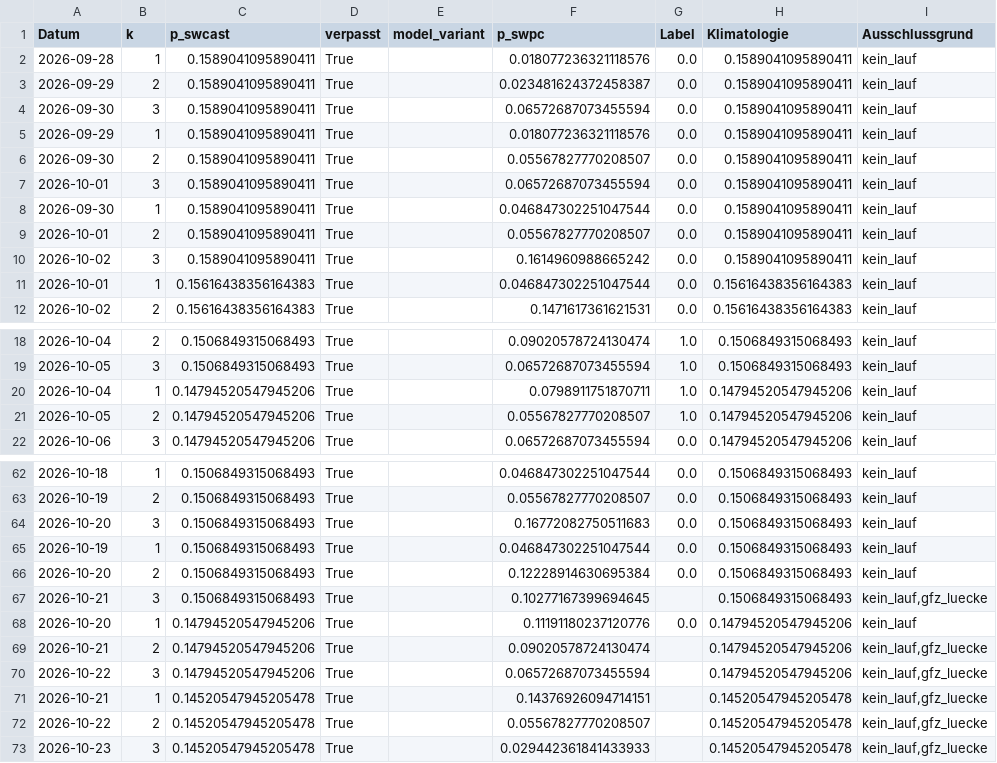
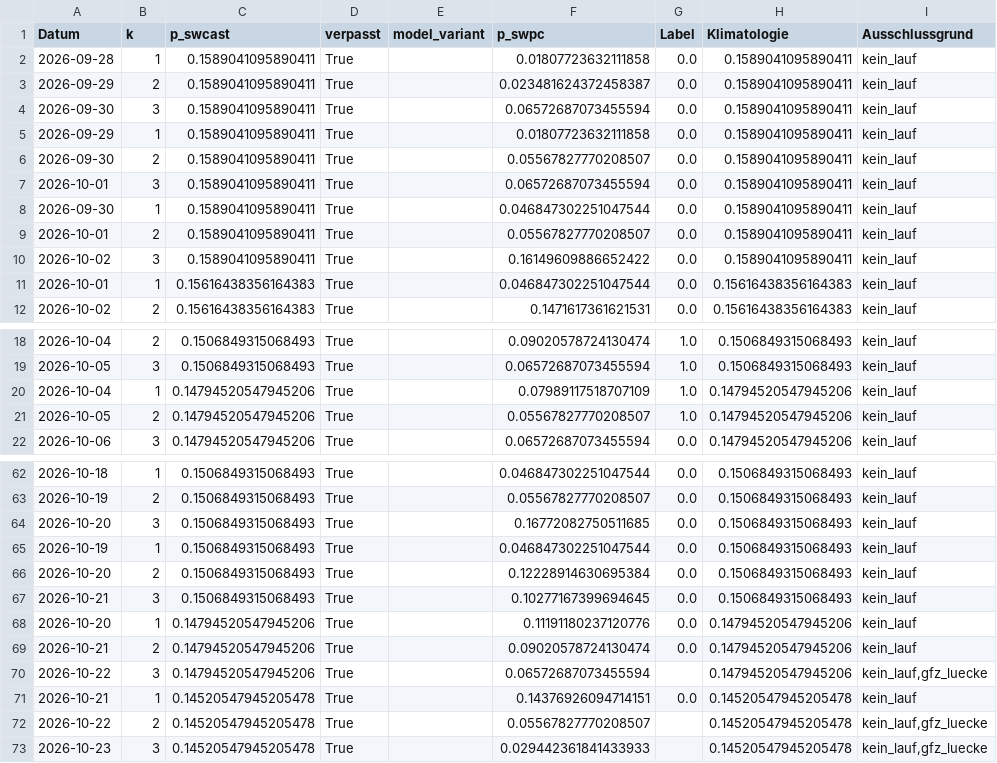
Before and after one commit to Script-hpp/swcast, a CSV file: reports/live_evaluation.csv, drawn as a sheet; only a part is shown, gaps mark what is left out; the diff covers the shown part only.

```diff
--- a/reports/live_evaluation.csv
+++ b/reports/live_evaluation.csv
@@ -1,6 +1,6 @@
 Datum,k,p_swcast,verpasst,model_variant,p_swpc,Label,Klimatologie,Ausschlussgrund
-2026-09-28,1,0.1589041095890411,True,,0.018077236321118576,0.0,0.1589041095890411,kein_lauf
+2026-09-28,1,0.1589041095890411,True,,0.01807723632111858,0.0,0.1589041095890411,kein_lauf
 2026-09-29,2,0.1589041095890411,True,,0.023481624372458387,0.0,0.1589041095890411,kein_lauf
 2026-09-30,3,0.1589041095890411,True,,0.06572687073455594,0.0,0.1589041095890411,kein_lauf
-2026-09-29,1,0.1589041095890411,True,,0.018077236321118576,0.0,0.1589041095890411,kein_lauf
+2026-09-29,1,0.1589041095890411,True,,0.01807723632111858,0.0,0.1589041095890411,kein_lauf
 2026-09-30,2,0.1589041095890411,True,,0.05567827770208507,0.0,0.1589041095890411,kein_lauf
@@ -9,3 +9,3 @@ Datum,k,p_swcast,verpasst,model_variant,p_swpc,Label,Klimatologie,Ausschlussgrun
 2026-10-01,2,0.1589041095890411,True,,0.05567827770208507,0.0,0.1589041095890411,kein_lauf
-2026-10-02,3,0.1589041095890411,True,,0.1614960988665242,0.0,0.1589041095890411,kein_lauf
+2026-10-02,3,0.1589041095890411,True,,0.16149609886652422,0.0,0.1589041095890411,kein_lauf
 2026-10-01,1,0.15616438356164383,True,,0.046847302251047544,0.0,0.15616438356164383,kein_lauf
@@ -19,3 +19,3 @@ Datum,k,p_swcast,verpasst,model_variant,p_swpc,Label,Klimatologie,Ausschlussgrun
 2026-10-05,3,0.1506849315068493,True,,0.06572687073455594,1.0,0.1506849315068493,kein_lauf
-2026-10-04,1,0.14794520547945206,True,,0.0798911751870711,1.0,0.14794520547945206,kein_lauf
+2026-10-04,1,0.14794520547945206,True,,0.07989117518707109,1.0,0.14794520547945206,kein_lauf
 2026-10-05,2,0.14794520547945206,True,,0.05567827770208507,1.0,0.14794520547945206,kein_lauf
@@ -63,10 +63,10 @@ Datum,k,p_swcast,verpasst,model_variant,p_swpc,Label,Klimatologie,Ausschlussgrun
 2026-10-19,2,0.1506849315068493,True,,0.05567827770208507,0.0,0.1506849315068493,kein_lauf
-2026-10-20,3,0.1506849315068493,True,,0.16772082750511683,0.0,0.1506849315068493,kein_lauf
+2026-10-20,3,0.1506849315068493,True,,0.16772082750511685,0.0,0.1506849315068493,kein_lauf
 2026-10-19,1,0.1506849315068493,True,,0.046847302251047544,0.0,0.1506849315068493,kein_lauf
 2026-10-20,2,0.1506849315068493,True,,0.12228914630695384,0.0,0.1506849315068493,kein_lauf
-2026-10-21,3,0.1506849315068493,True,,0.10277167399694645,,0.1506849315068493,"kein_lauf,gfz_luecke"
+2026-10-21,3,0.1506849315068493,True,,0.10277167399694645,0.0,0.1506849315068493,kein_lauf
 2026-10-20,1,0.14794520547945206,True,,0.11191180237120776,0.0,0.14794520547945206,kein_lauf
-2026-10-21,2,0.14794520547945206,True,,0.09020578724130474,,0.14794520547945206,"kein_lauf,gfz_luecke"
+2026-10-21,2,0.14794520547945206,True,,0.09020578724130474,0.0,0.14794520547945206,kein_lauf
 2026-10-22,3,0.14794520547945206,True,,0.06572687073455594,,0.14794520547945206,"kein_lauf,gfz_luecke"
-2026-10-21,1,0.14520547945205478,True,,0.14376926094714151,,0.14520547945205478,"kein_lauf,gfz_luecke"
+2026-10-21,1,0.14520547945205478,True,,0.14376926094714151,0.0,0.14520547945205478,kein_lauf
 2026-10-22,2,0.14520547945205478,True,,0.05567827770208507,,0.14520547945205478,"kein_lauf,gfz_luecke"
```
Also changed, not shown: 3 edited cells elsewhere in this file, 25 other files.
